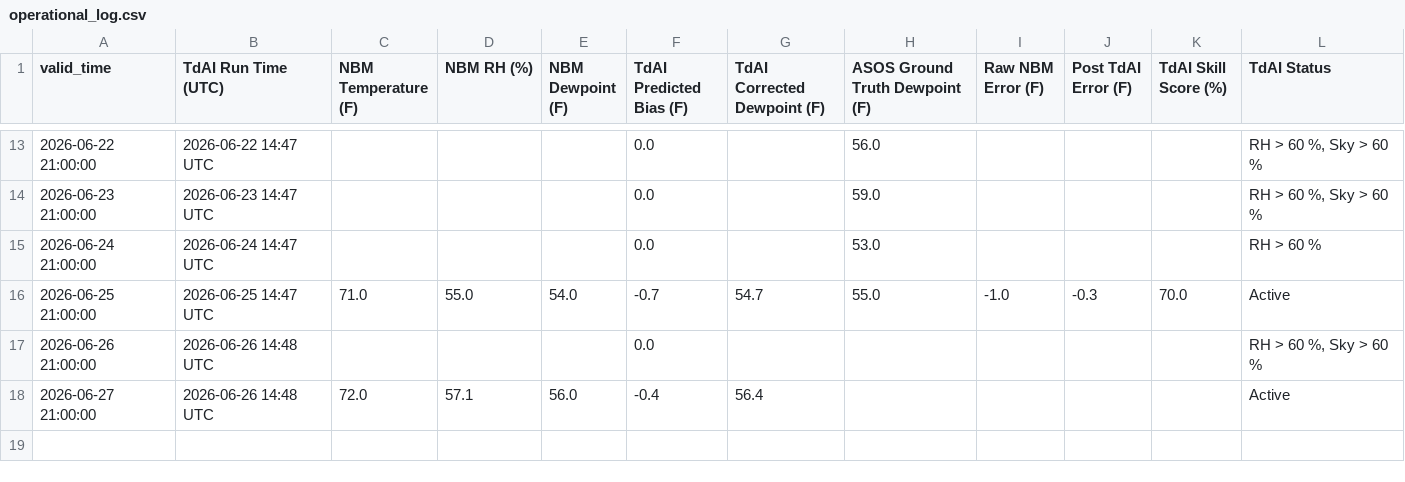
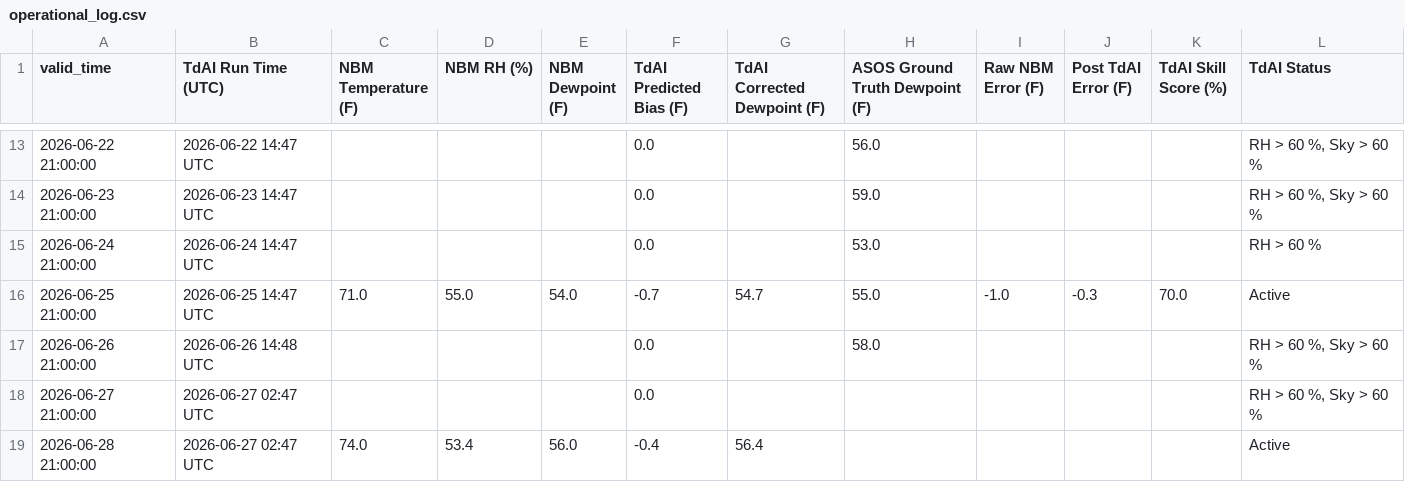
Before and after one commit to sean838432/TdAI, a CSV file: operational_log.csv, drawn as a sheet; only a part is shown, gaps mark what is left out.

```diff
--- a/operational_log.csv
+++ b/operational_log.csv
@@ -16,3 +16,4 @@ valid_time,TdAI Run Time (UTC),NBM Temperature (F),NBM RH (%),NBM Dewpoint (F),T
 2026-06-25 21:00:00,2026-06-25 14:47 UTC,71.0,55.0,54.0,-0.7,54.7,55.0,-1.0,-0.3,70.0,Active
-2026-06-26 21:00:00,2026-06-26 14:48 UTC,,,,0.0,,,,,,"RH > 60 %, Sky > 60 %"
-2026-06-27 21:00:00,2026-06-26 14:48 UTC,72.0,57.1,56.0,-0.4,56.4,,,,,Active
+2026-06-26 21:00:00,2026-06-26 14:48 UTC,,,,0.0,,58.0,,,,"RH > 60 %, Sky > 60 %"
+2026-06-27 21:00:00,2026-06-27 02:47 UTC,,,,0.0,,,,,,"RH > 60 %, Sky > 60 %"
+2026-06-28 21:00:00,2026-06-27 02:47 UTC,74.0,53.4,56.0,-0.4,56.4,,,,,Active
```
